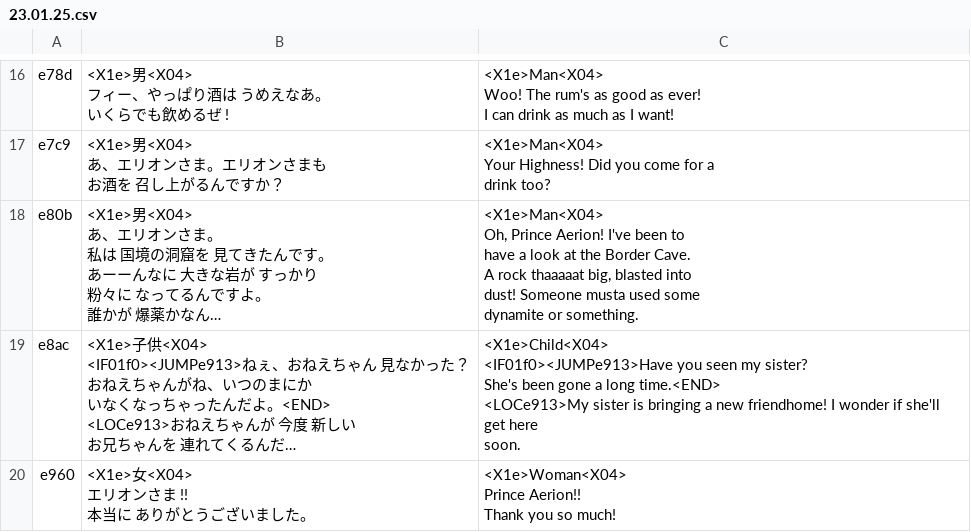
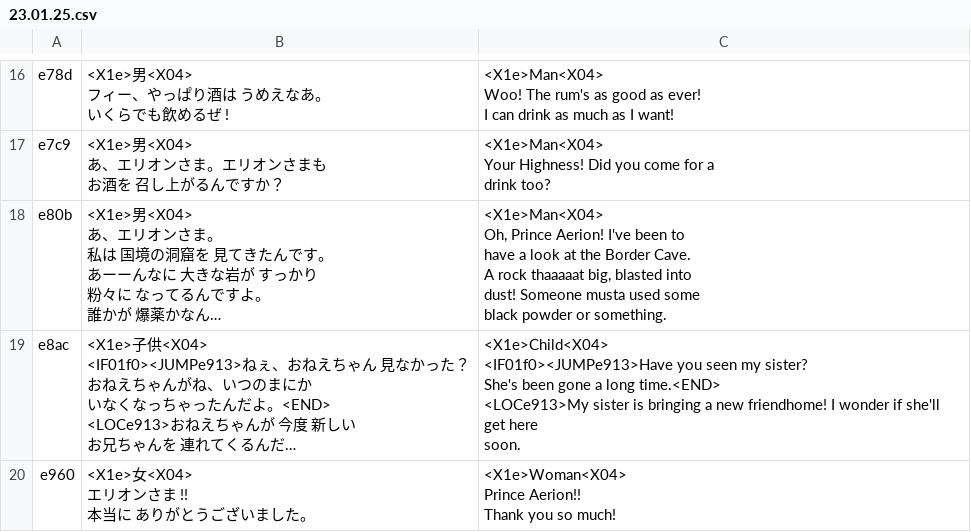
Before and after one commit to nleseul/ds6_pc98_trans, a CSV file: csv/Scenarios/23.01.25.csv, drawn as a sheet; only a part is shown, gaps mark what is left out; long unchanged cells end in …; ↵ is a line break in a cell; the diff names each change by its address in the sheet, - before the commit and + after, or states it on an @@ line.

```diff
--- a/csv/Scenarios/23.01.25.csv
+++ b/csv/Scenarios/23.01.25.csv
-C18: …used some ↵ dynamite or something.
+C18: …used some ↵ black powder or something.
```
Also changed, not shown: csv/Items.csv, csv/Scenarios/1f.01.24.csv, 10 other files.
